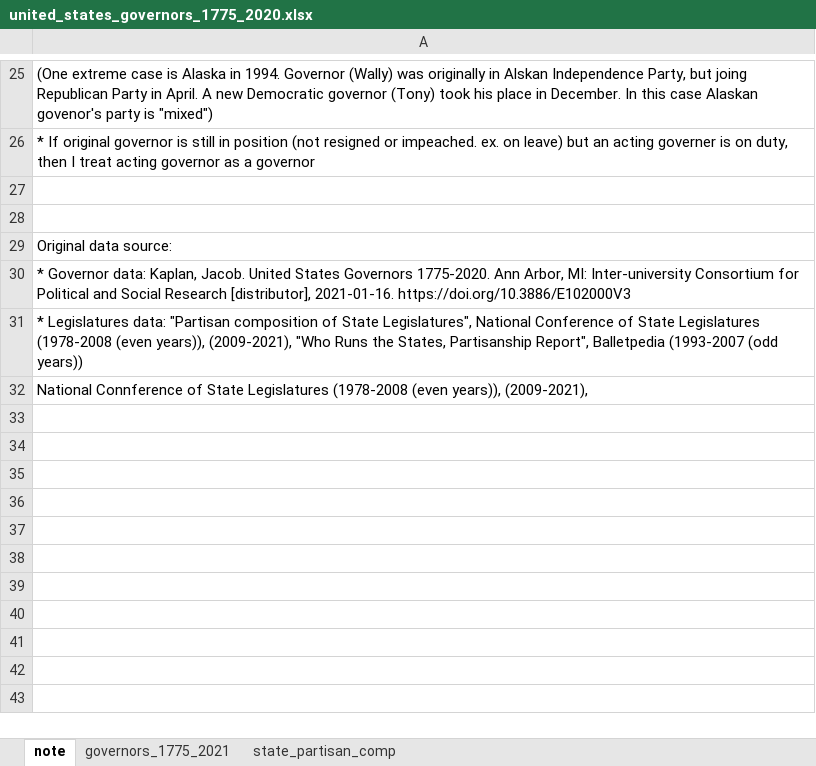
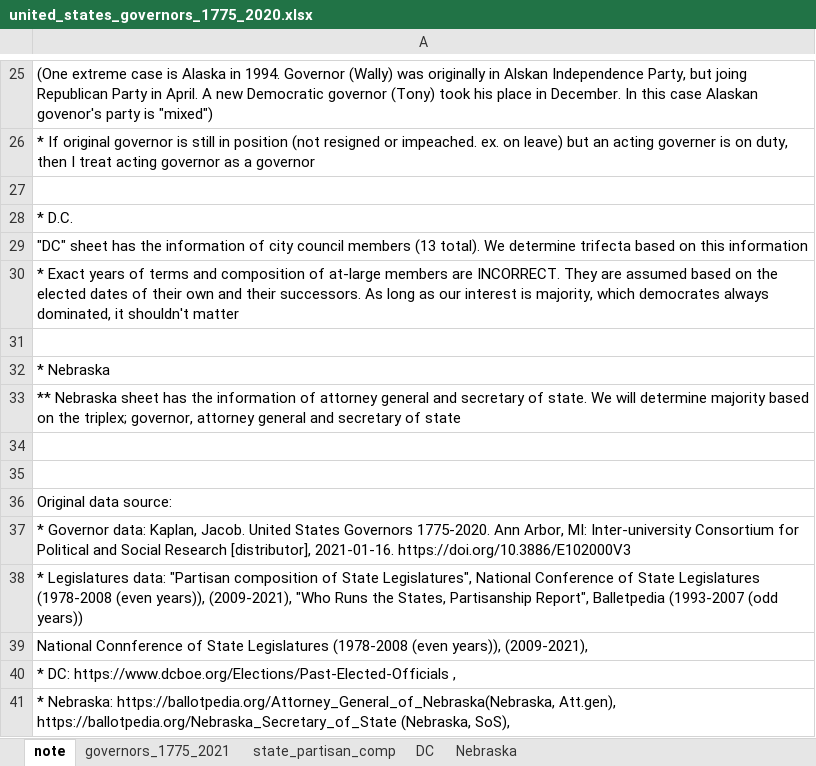
Before and after one commit to eatorange/SNAP_on_PFS, an Excel workbook: DataWork/Politics/united_states_governors_1775_2020.xlsx, sheet note, drawn as a sheet; only a part is shown, gaps mark what is left out; values as stored, in another font and other column widths than the file's, no borders; the diff names each change by its address in the sheet, - before the commit and + after, or states it on an @@ line.

Commit message:
Update IVs
- Update SSI
- Update politics for Nebraska and DC
- Update Weak IV test

```diff
--- a/DataWork/Politics/united_states_governors_1775_2020.xlsx (sheet note)
+++ b/DataWork/Politics/united_states_governors_1775_2020.xlsx (sheet note)
+sheet tab: DC
+sheet tab: Nebraska
+row 28: * D.C.
+row 29: "DC" sheet has the information of city council members (13 total). We determine trifecta based on this information
+row 30: * Exact years of terms and composition of at-large members are INCORRECT. They are assumed based on the elected dates of their own and their successors. As long as our interest is majority, which democrates always dominated, it shouldn't matter
+row 31: (empty)
+row 32: * Nebraska
+row 33: ** Nebraska sheet has the information of attorney general and secretary of state. We will determine majority based on the triplex; governor, attorney general and secretary of state
+row 34: (empty)
+row 40: * DC: https://www.dcboe.org/Elections/Past-Elected-Officials ,
+row 41: * Nebraska: https://ballotpedia.org/Attorney_General_of_Nebraska(Nebraska, Att.gen), https://ballotpedia.org/Nebraska_Secretary_of_State (Nebraska, SoS),
```
Also changed, not shown: sheet governors_1775_2021, hidden cells, 9 other files.
